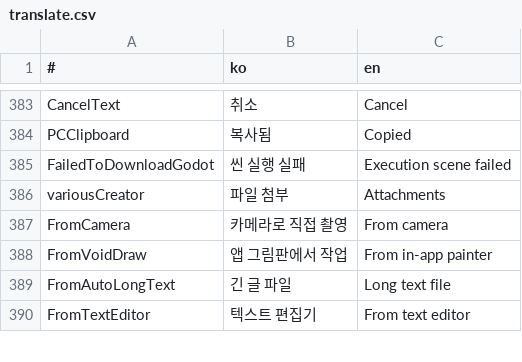
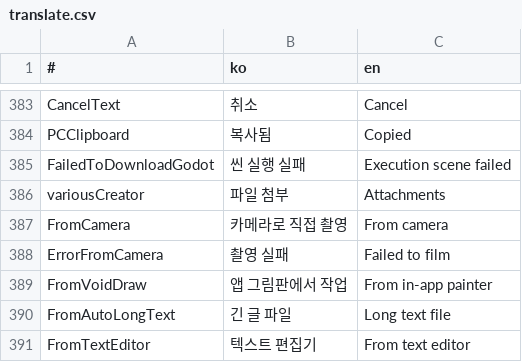
Before and after one commit to is2you2/pjcone, a CSV file: src/assets/data/translate.csv, drawn as a sheet; only a part is shown, gaps mark what is left out; the diff names each change by its address in the sheet, - before the commit and + after, or states it on an @@ line.

```diff
--- a/src/assets/data/translate.csv
+++ b/src/assets/data/translate.csv
+row 388: ErrorFromCamera | 촬영 실패 | Failed to film
```
Also changed, not shown: 9 other files.
